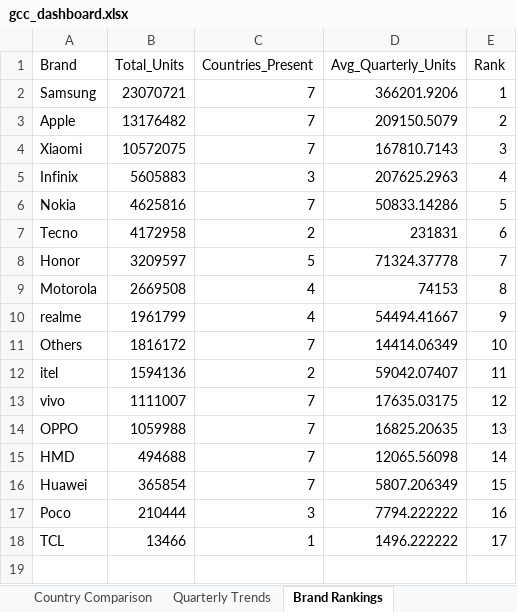
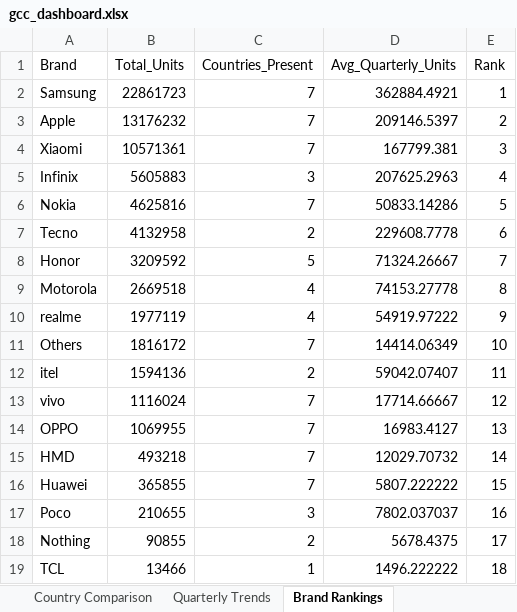
Before and after one commit to mayamohamed-jpg/gcc-pulse-site, an Excel workbook: gcc_dashboard.xlsx, sheet Brand Rankings, drawn as a sheet; values as stored, in another font and other column widths than the file's, no borders; addresses are those after the commit; the diff names each change by its address in the sheet, - before the commit and + after, or states it on an @@ line.

```diff
--- a/gcc_dashboard.xlsx (sheet Brand Rankings)
+++ b/gcc_dashboard.xlsx (sheet Brand Rankings)
-B2 (Total_Units): 23070721
+B2 (Total_Units): 22861723
-D2 (Avg_Quarterly_Units): 366201.9206
+D2 (Avg_Quarterly_Units): 362884.4921
-B3 (Total_Units): 13176482
+B3 (Total_Units): 13176232
-D3 (Avg_Quarterly_Units): 209150.5079
+D3 (Avg_Quarterly_Units): 209146.5397
-B4 (Total_Units): 10572075
+B4 (Total_Units): 10571361
-D4 (Avg_Quarterly_Units): 167810.7143
+D4 (Avg_Quarterly_Units): 167799.381
-B7 (Total_Units): 4172958
+B7 (Total_Units): 4132958
-D7 (Avg_Quarterly_Units): 231831
+D7 (Avg_Quarterly_Units): 229608.7778
-B8 (Total_Units): 3209597
+B8 (Total_Units): 3209592
-D8 (Avg_Quarterly_Units): 71324.37778
+D8 (Avg_Quarterly_Units): 71324.26667
-B9 (Total_Units): 2669508
+B9 (Total_Units): 2669518
-D9 (Avg_Quarterly_Units): 74153
+D9 (Avg_Quarterly_Units): 74153.27778
-B10 (Total_Units): 1961799
+B10 (Total_Units): 1977119
-D10 (Avg_Quarterly_Units): 54494.41667
+D10 (Avg_Quarterly_Units): 54919.97222
-B13 (Total_Units): 1111007
+B13 (Total_Units): 1116024
-D13 (Avg_Quarterly_Units): 17635.03175
+D13 (Avg_Quarterly_Units): 17714.66667
-B14 (Total_Units): 1059988
+B14 (Total_Units): 1069955
-D14 (Avg_Quarterly_Units): 16825.20635
+D14 (Avg_Quarterly_Units): 16983.4127
-B15 (Total_Units): 494688
+B15 (Total_Units): 493218
-D15 (Avg_Quarterly_Units): 12065.56098
+D15 (Avg_Quarterly_Units): 12029.70732
-B16 (Total_Units): 365854
+B16 (Total_Units): 365855
-D16 (Avg_Quarterly_Units): 5807.206349
+D16 (Avg_Quarterly_Units): 5807.222222
-B17 (Total_Units): 210444
+B17 (Total_Units): 210655
-D17 (Avg_Quarterly_Units): 7794.222222
+D17 (Avg_Quarterly_Units): 7802.037037
+row 18: Nothing | 90855 | 2 | 5678.4375 | 17
-E19 (Rank): 17
+E19 (Rank): 18
```
Also changed, not shown: sheet Raw Data (GCC), sheet Brand Analysis, sheet Country Overview, sheet Country Comparison, sheet Quarterly Trends, sheet Category Analysis, 4 other files.
